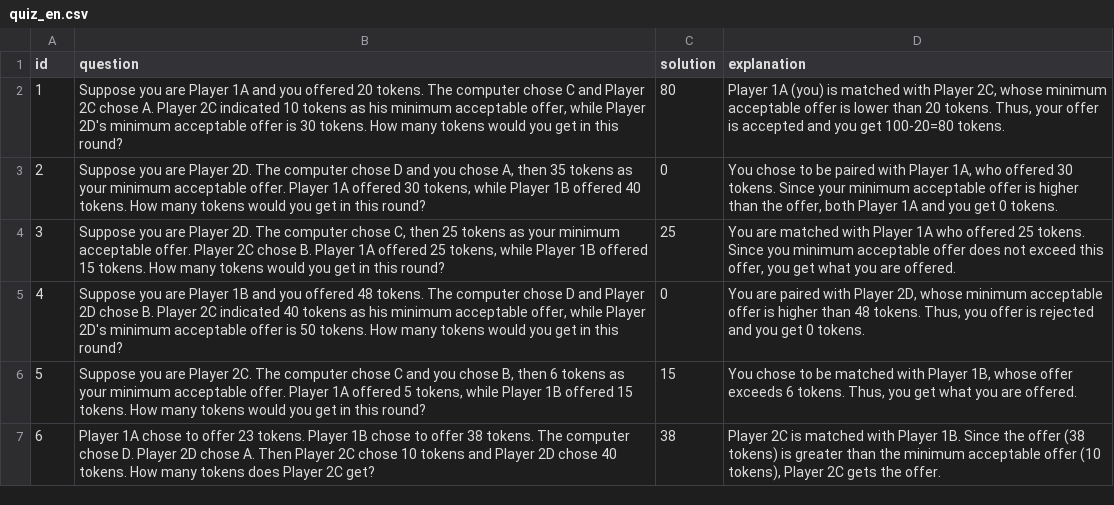
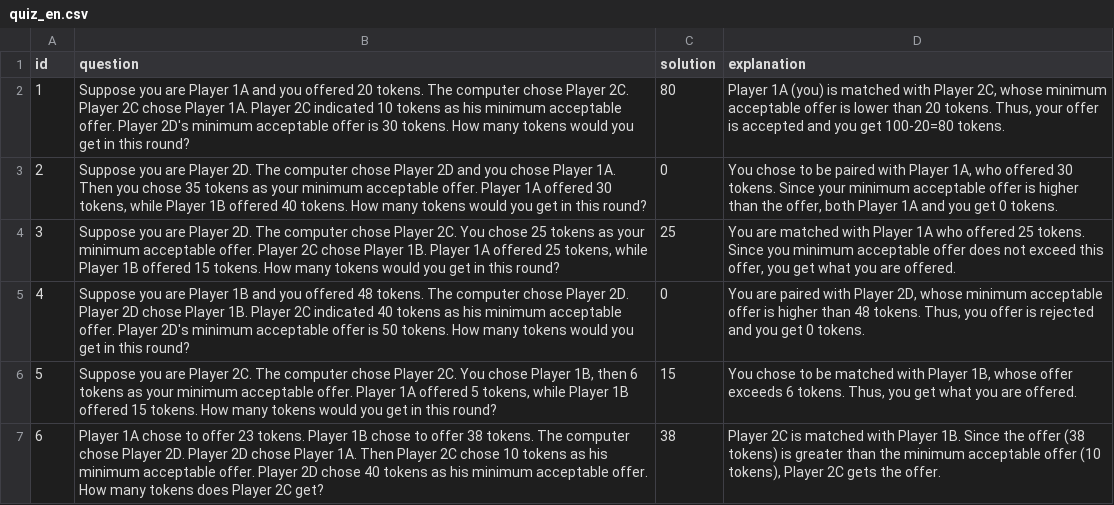
Before and after one commit to TatianaMayskaya/oTree, a CSV file: GameJan19_intro/quiz_en.csv, drawn as a sheet.

```diff
--- a/GameJan19_intro/quiz_en.csv
+++ b/GameJan19_intro/quiz_en.csv
@@ -1,7 +1,7 @@
 id,question,solution,explanation
-1,"Suppose you are Player 1A and you offered 20 tokens. The computer chose C and Player 2C chose A. Player 2C indicated 10 tokens as his minimum acceptable offer, while Player 2D's minimum acceptable offer is 30 tokens. How many tokens would you get in this round?",80,"Player 1A (you) is matched with Player 2C, whose minimum acceptable offer is lower than 20 tokens. Thus, your offer is accepted and you get 100-20=80 tokens."
-2,"Suppose you are Player 2D. The computer chose D and you chose A, then 35 tokens as your minimum acceptable offer. Player 1A offered 30 tokens, while Player 1B offered 40 tokens. How many tokens would you get in this round?",0,"You chose to be paired with Player 1A, who offered 30 tokens. Since your minimum acceptable offer is higher than the offer, both Player 1A and you get 0 tokens."
-3,"Suppose you are Player 2D. The computer chose C, then 25 tokens as your minimum acceptable offer. Player 2C chose B. Player 1A offered 25 tokens, while Player 1B offered 15 tokens. How many tokens would you get in this round?",25,"You are matched with Player 1A who offered 25 tokens. Since you minimum acceptable offer does not exceed this offer, you get what you are offered."
-4,"Suppose you are Player 1B and you offered 48 tokens. The computer chose D and Player 2D chose B. Player 2C indicated 40 tokens as his minimum acceptable offer, while Player 2D's minimum acceptable offer is 50 tokens. How many tokens would you get in this round?",0,"You are paired with Player 2D, whose minimum acceptable offer is higher than 48 tokens. Thus, you offer is rejected and you get 0 tokens."
-5,"Suppose you are Player 2C. The computer chose C and you chose B, then 6 tokens as your minimum acceptable offer. Player 1A offered 5 tokens, while Player 1B offered 15 tokens. How many tokens would you get in this round?",15,"You chose to be matched with Player 1B, whose offer exceeds 6 tokens. Thus, you get what you are offered."
-6,"Player 1A chose to offer 23 tokens. Player 1B chose to offer 38 tokens. The computer chose D. Player 2D chose A. Then Player 2C chose 10 tokens and Player 2D chose 40 tokens. How many tokens does Player 2C get?",38,"Player 2C is matched with Player 1B. Since the offer (38 tokens) is greater than the minimum acceptable offer (10 tokens), Player 2C gets the offer."
+1,Suppose you are Player 1A and you offered 20 tokens. The computer chose Player 2C. Player 2C chose Player 1A. Player 2C indicated 10 tokens as his minimum acceptable offer. Player 2D's minimum acceptable offer is 30 tokens. How many tokens would you get in this round?,80,"Player 1A (you) is matched with Player 2C, whose minimum acceptable offer is lower than 20 tokens. Thus, your offer is accepted and you get 100-20=80 tokens."
+2,"Suppose you are Player 2D. The computer chose Player 2D and you chose Player 1A. Then you chose 35 tokens as your minimum acceptable offer. Player 1A offered 30 tokens, while Player 1B offered 40 tokens. How many tokens would you get in this round?",0,"You chose to be paired with Player 1A, who offered 30 tokens. Since your minimum acceptable offer is higher than the offer, both Player 1A and you get 0 tokens."
+3,"Suppose you are Player 2D. The computer chose Player 2C. You chose 25 tokens as your minimum acceptable offer. Player 2C chose Player 1B. Player 1A offered 25 tokens, while Player 1B offered 15 tokens. How many tokens would you get in this round?",25,"You are matched with Player 1A who offered 25 tokens. Since you minimum acceptable offer does not exceed this offer, you get what you are offered."
+4,Suppose you are Player 1B and you offered 48 tokens. The computer chose Player 2D. Player 2D chose Player 1B. Player 2C indicated 40 tokens as his minimum acceptable offer. Player 2D's minimum acceptable offer is 50 tokens. How many tokens would you get in this round?,0,"You are paired with Player 2D, whose minimum acceptable offer is higher than 48 tokens. Thus, you offer is rejected and you get 0 tokens."
+5,"Suppose you are Player 2C. The computer chose Player 2C. You chose Player 1B, then 6 tokens as your minimum acceptable offer. Player 1A offered 5 tokens, while Player 1B offered 15 tokens. How many tokens would you get in this round?",15,"You chose to be matched with Player 1B, whose offer exceeds 6 tokens. Thus, you get what you are offered."
+6,Player 1A chose to offer 23 tokens. Player 1B chose to offer 38 tokens. The computer chose Player 2D. Player 2D chose Player 1A. Then Player 2C chose 10 tokens as his minimum acceptable offer. Player 2D chose 40 tokens as his minimum acceptable offer. How many tokens does Player 2C get?,38,"Player 2C is matched with Player 1B. Since the offer (38 tokens) is greater than the minimum acceptable offer (10 tokens), Player 2C gets the offer."
```
Also changed, not shown: GameJan19_intro/survey_opinion_en.csv, 44 other files.
